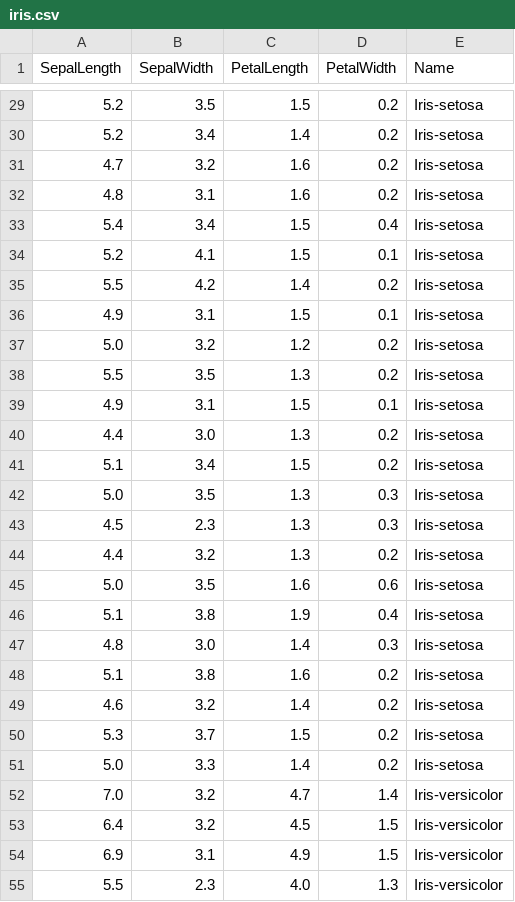
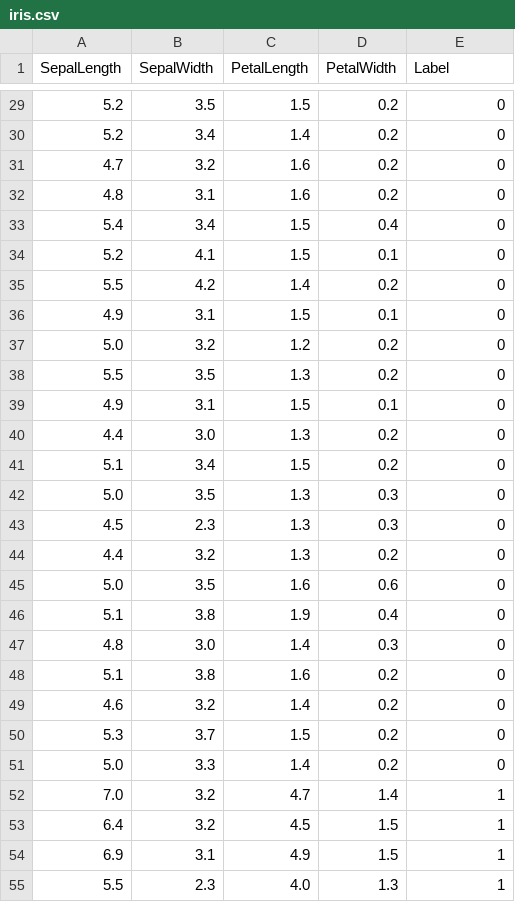
Before and after one commit to Lansingcode/ScoreCard, a CSV file: iris.csv, drawn as a sheet; only a part is shown, gaps mark what is left out; the diff covers the shown part only.

```diff
--- a/iris.csv
+++ b/iris.csv
@@ -1 +1 @@
-SepalLength,SepalWidth,PetalLength,PetalWidth,Name
+SepalLength,SepalWidth,PetalLength,PetalWidth,Label
@@ -29,27 +29,27 @@ SepalLength,SepalWidth,PetalLength,PetalWidth,Name
-5.2,3.5,1.5,0.2,Iris-setosa
-5.2,3.4,1.4,0.2,Iris-setosa
-4.7,3.2,1.6,0.2,Iris-setosa
-4.8,3.1,1.6,0.2,Iris-setosa
-5.4,3.4,1.5,0.4,Iris-setosa
-5.2,4.1,1.5,0.1,Iris-setosa
-5.5,4.2,1.4,0.2,Iris-setosa
-4.9,3.1,1.5,0.1,Iris-setosa
-5.0,3.2,1.2,0.2,Iris-setosa
-5.5,3.5,1.3,0.2,Iris-setosa
-4.9,3.1,1.5,0.1,Iris-setosa
-4.4,3.0,1.3,0.2,Iris-setosa
-5.1,3.4,1.5,0.2,Iris-setosa
-5.0,3.5,1.3,0.3,Iris-setosa
-4.5,2.3,1.3,0.3,Iris-setosa
-4.4,3.2,1.3,0.2,Iris-setosa
-5.0,3.5,1.6,0.6,Iris-setosa
-5.1,3.8,1.9,0.4,Iris-setosa
-4.8,3.0,1.4,0.3,Iris-setosa
-5.1,3.8,1.6,0.2,Iris-setosa
-4.6,3.2,1.4,0.2,Iris-setosa
-5.3,3.7,1.5,0.2,Iris-setosa
-5.0,3.3,1.4,0.2,Iris-setosa
-7.0,3.2,4.7,1.4,Iris-versicolor
-6.4,3.2,4.5,1.5,Iris-versicolor
-6.9,3.1,4.9,1.5,Iris-versicolor
-5.5,2.3,4.0,1.3,Iris-versicolor
+5.2,3.5,1.5,0.2,0
+5.2,3.4,1.4,0.2,0
+4.7,3.2,1.6,0.2,0
+4.8,3.1,1.6,0.2,0
+5.4,3.4,1.5,0.4,0
+5.2,4.1,1.5,0.1,0
+5.5,4.2,1.4,0.2,0
+4.9,3.1,1.5,0.1,0
+5.0,3.2,1.2,0.2,0
+5.5,3.5,1.3,0.2,0
+4.9,3.1,1.5,0.1,0
+4.4,3.0,1.3,0.2,0
+5.1,3.4,1.5,0.2,0
+5.0,3.5,1.3,0.3,0
+4.5,2.3,1.3,0.3,0
+4.4,3.2,1.3,0.2,0
+5.0,3.5,1.6,0.6,0
+5.1,3.8,1.9,0.4,0
+4.8,3.0,1.4,0.3,0
+5.1,3.8,1.6,0.2,0
+4.6,3.2,1.4,0.2,0
+5.3,3.7,1.5,0.2,0
+5.0,3.3,1.4,0.2,0
+7.0,3.2,4.7,1.4,1
+6.4,3.2,4.5,1.5,1
+6.9,3.1,4.9,1.5,1
+5.5,2.3,4.0,1.3,1
```
Also changed, not shown: 123 edited cells elsewhere in this file.
